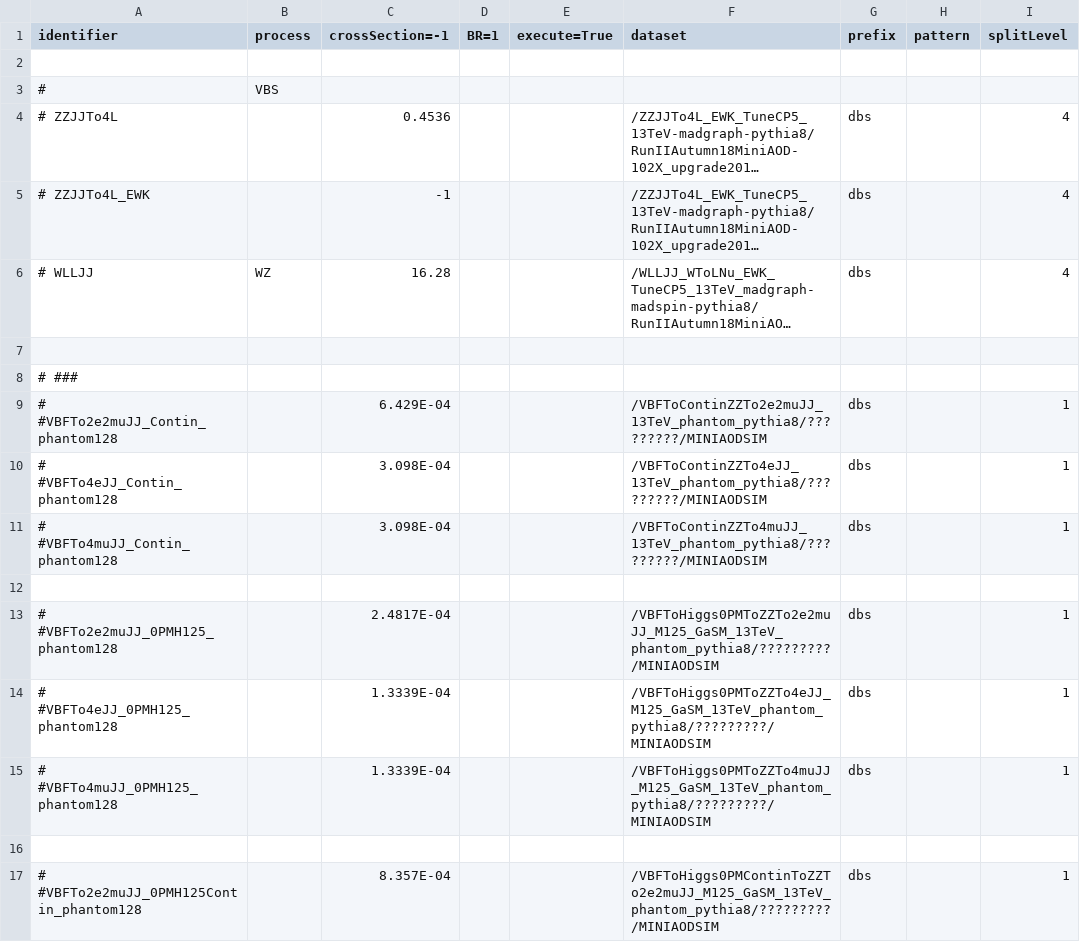
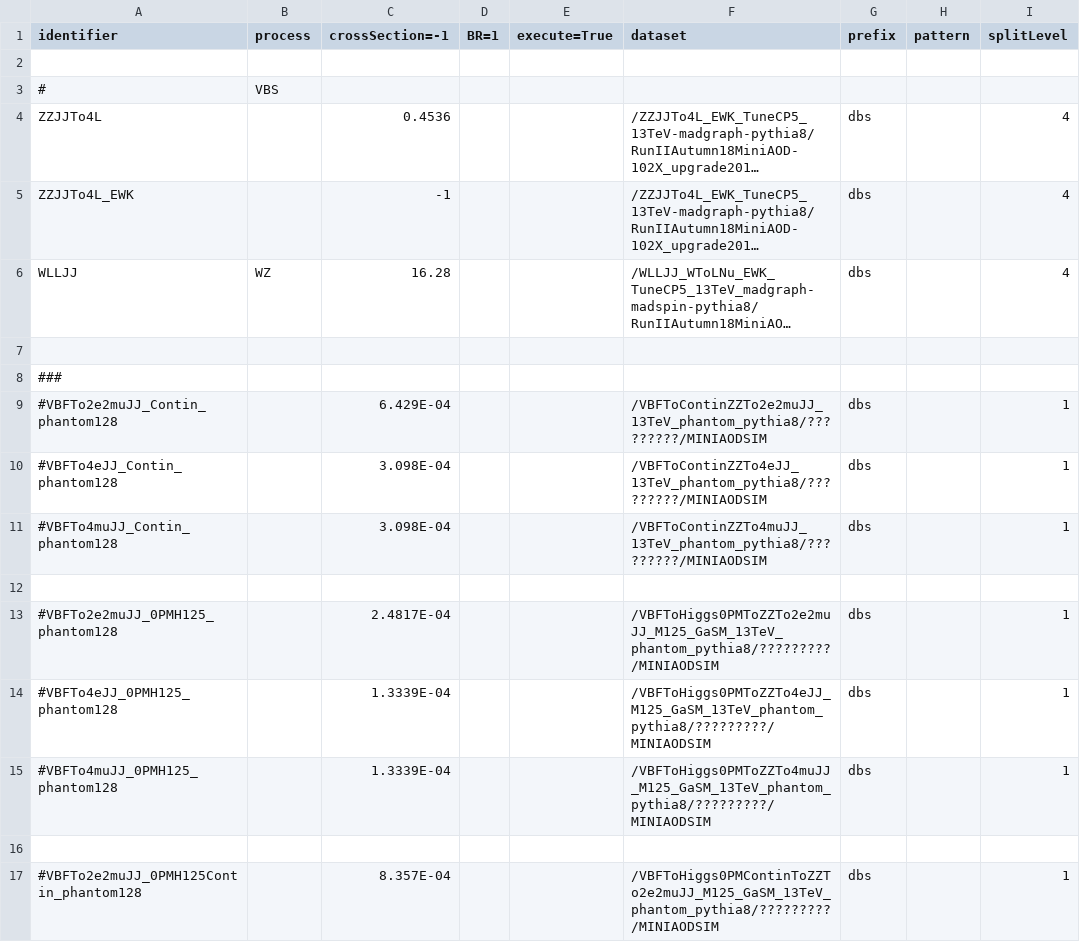
Before and after one commit to bellan/VVXAnalysis, a CSV file: Producers/python/samples_2018_MC.csv, drawn as a sheet; only a part is shown; long unchanged cells end in …; the diff covers the shown part only; the diff names each change by its address in the sheet, - before the commit and + after, or states it on an @@ line.

```diff
--- a/Producers/python/samples_2018_MC.csv
+++ b/Producers/python/samples_2018_MC.csv
-A4 (identifier): # ZZJJTo4L
+A4 (identifier): ZZJJTo4L
-A5 (identifier): # ZZJJTo4L_EWK
+A5 (identifier): ZZJJTo4L_EWK
-A6 (identifier): # WLLJJ
+A6 (identifier): WLLJJ
-A8 (identifier): # ###
+A8 (identifier): ###
-A9 (identifier): # #VBFTo2e2muJJ_Contin_phantom128
+A9 (identifier): #VBFTo2e2muJJ_Contin_phantom128
-A10 (identifier): # #VBFTo4eJJ_Contin_phantom128
+A10 (identifier): #VBFTo4eJJ_Contin_phantom128
-A11 (identifier): # #VBFTo4muJJ_Contin_phantom128
+A11 (identifier): #VBFTo4muJJ_Contin_phantom128
-A13 (identifier): # #VBFTo2e2muJJ_0PMH125_phantom128
+A13 (identifier): #VBFTo2e2muJJ_0PMH125_phantom128
-A14 (identifier): # #VBFTo4eJJ_0PMH125_phantom128
+A14 (identifier): #VBFTo4eJJ_0PMH125_phantom128
-A15 (identifier): # #VBFTo4muJJ_0PMH125_phantom128
+A15 (identifier): #VBFTo4muJJ_0PMH125_phantom128
-A17 (identifier): # #VBFTo2e2muJJ_0PMH125Contin_phantom128
+A17 (identifier): #VBFTo2e2muJJ_0PMH125Contin_phantom128
```
Also changed, not shown: 50 edited cells elsewhere in this file.
